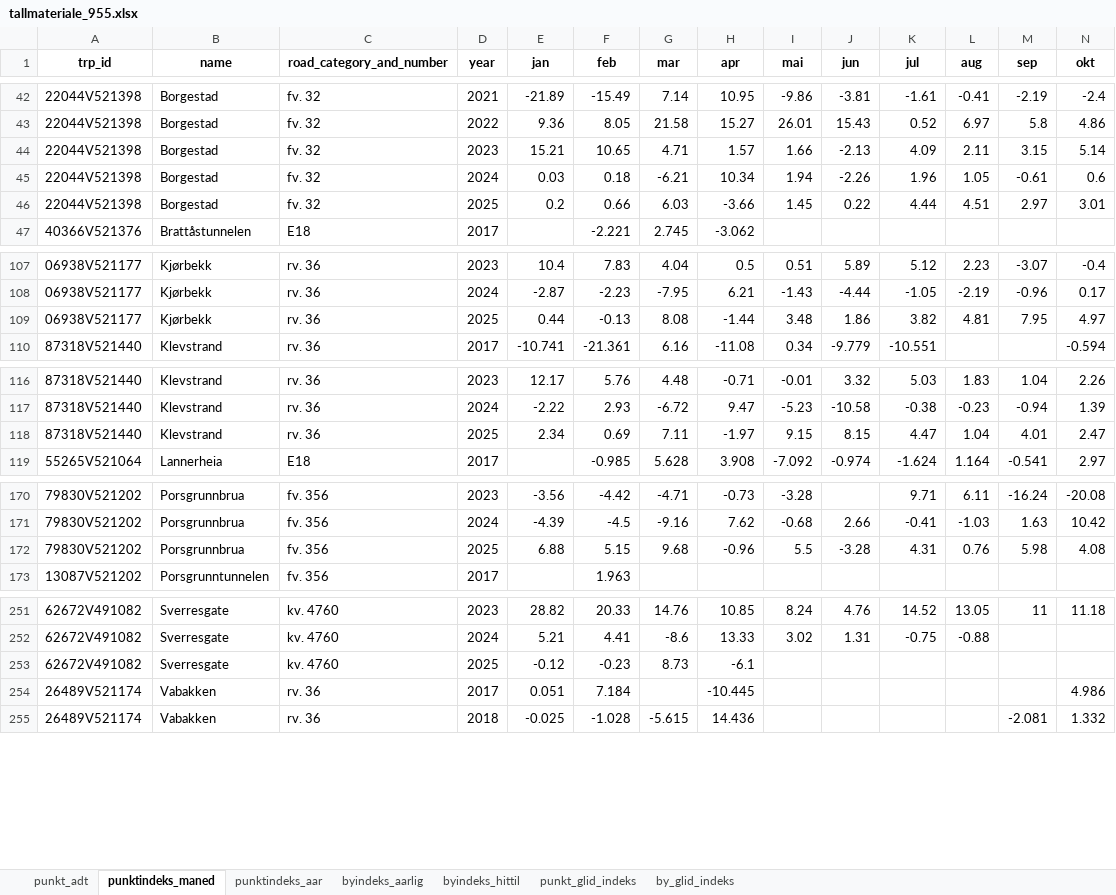
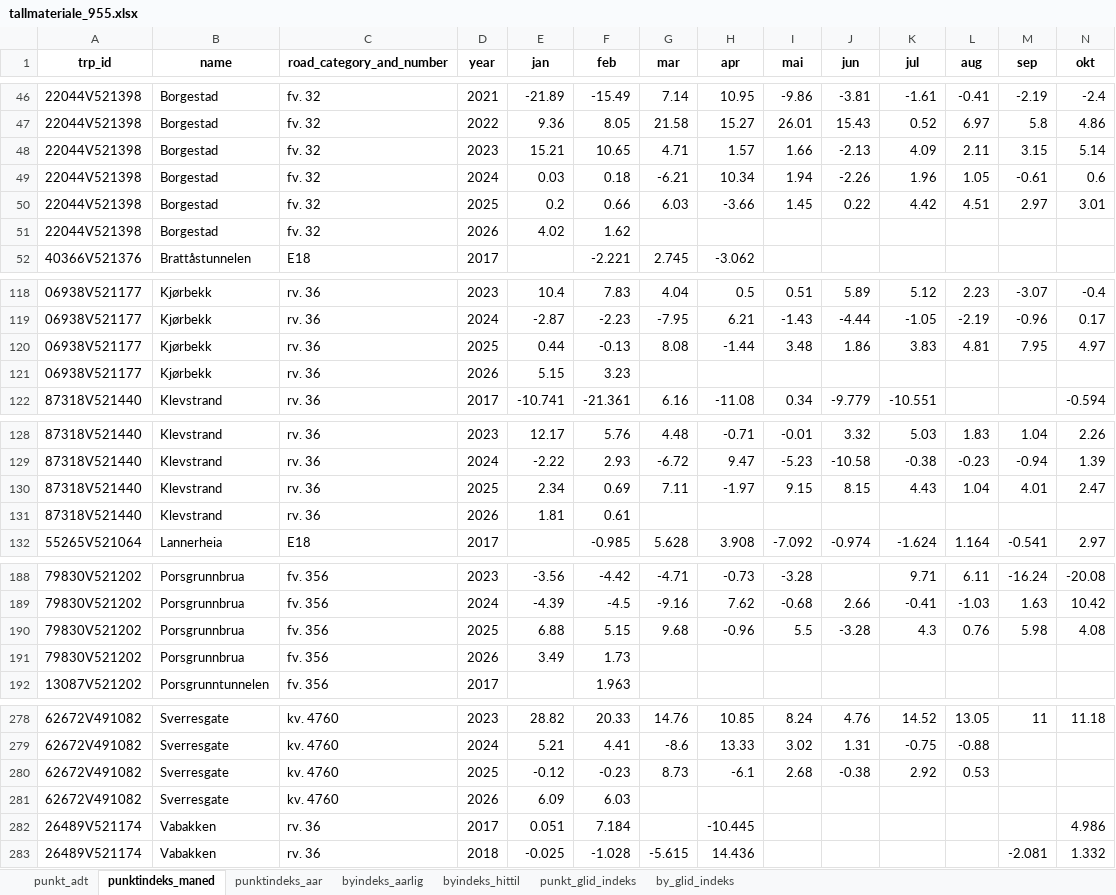
Before and after one commit to snohan/byindeks, an Excel workbook: data_indexpoints_tidy/tallmateriale_955.xlsx, sheet punktindeks_maned, drawn as a sheet; only a part is shown, gaps mark what is left out; values as stored, in another font and other column widths than the file's, no borders; addresses are those after the commit; rows hold the shown columns only; the diff covers the shown part only; the diff names each change by its address in the sheet, - before the commit and + after, or states it on an @@ line.

```diff
--- a/data_indexpoints_tidy/tallmateriale_955.xlsx (sheet punktindeks_maned)
+++ b/data_indexpoints_tidy/tallmateriale_955.xlsx (sheet punktindeks_maned)
-K50 (jul): 4.44
+K50 (jul): 4.42
+row 51: 22044V521398 | Borgestad | fv. 32 | 2026 | 4.02 | 1.62
-K120 (jul): 3.82
+K120 (jul): 3.83
+row 121: 06938V521177 | Kjørbekk | rv. 36 | 2026 | 5.15 | 3.23
-K130 (jul): 4.47
+K130 (jul): 4.43
+row 131: 87318V521440 | Klevstrand | rv. 36 | 2026 | 1.81 | 0.61
-K190 (jul): 4.31
+K190 (jul): 4.3
+row 191: 79830V521202 | Porsgrunnbrua | fv. 356 | 2026 | 3.49 | 1.73
-I280 (mai): (empty)
+I280 (mai): 2.68
-J280 (jun): (empty)
+J280 (jun): -0.38
-K280 (jul): (empty)
+K280 (jul): 2.92
-L280 (aug): (empty)
+L280 (aug): 0.53
+row 281: 62672V491082 | Sverresgate | kv. 4760 | 2026 | 6.09 | 6.03
```
Also changed, not shown: 25 added rows and 2 edited cells elsewhere in this sheet, sheet punkt_glid_indeks, sheet byindeks_hittil, sheet by_glid_indeks, sheet byindeks_aarlig, sheet punkt_adt, sheet punktindeks_aar, 7 other files.
